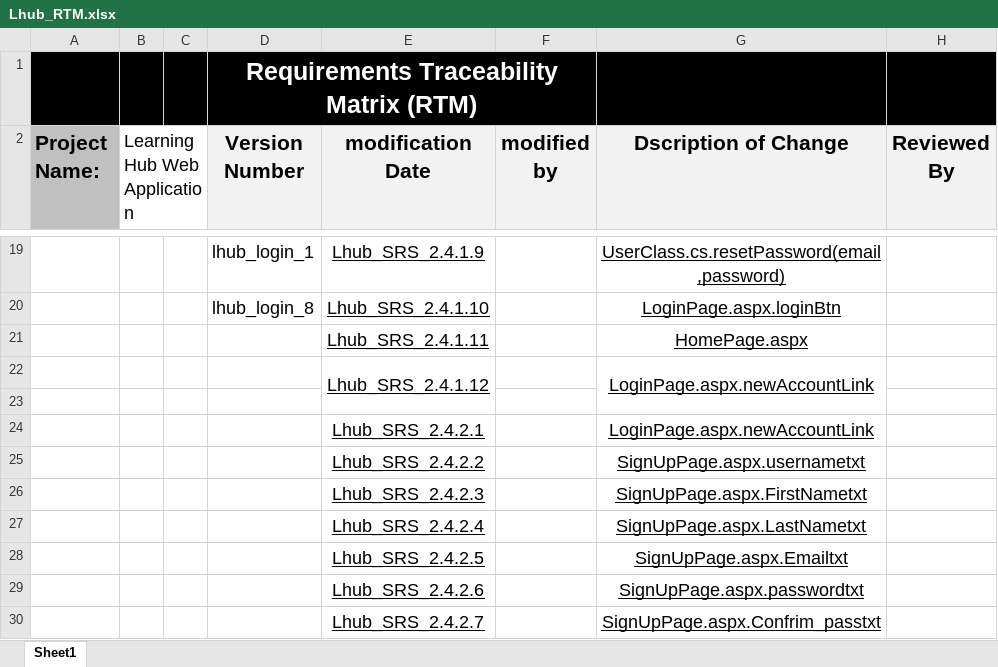
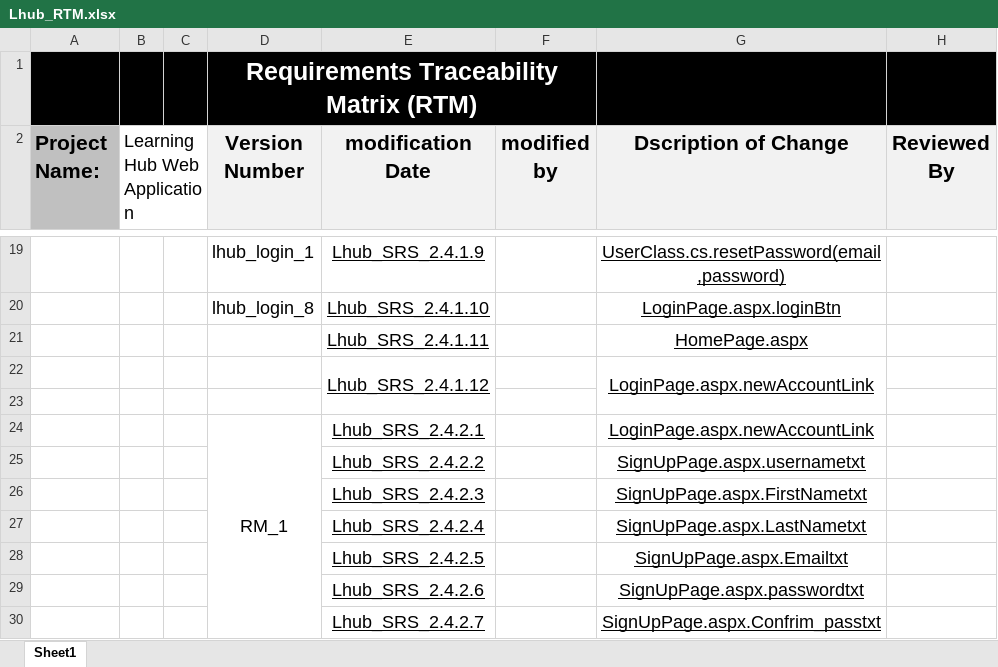
Before and after one commit to AyaMohamed/Learning-hub, an Excel workbook: Requirements/Lhub_RTM.xlsx, sheet Sheet1, drawn as a sheet; only a part is shown, gaps mark what is left out; values as stored, in another font and other column widths than the file's, no borders; conditional formats not drawn; the diff covers the shown part only; the diff names each change by its address in the sheet, - before the commit and + after, or states it on an @@ line.

```diff
--- a/Requirements/Lhub_RTM.xlsx (sheet Sheet1)
+++ b/Requirements/Lhub_RTM.xlsx (sheet Sheet1)
-D24 (Version Number): (empty)
+D24 (Version Number): RM_1
+D24:D31 merged
```
Also changed, not shown: 10 edited cells and merged cells elsewhere in this sheet, 5 other files.
